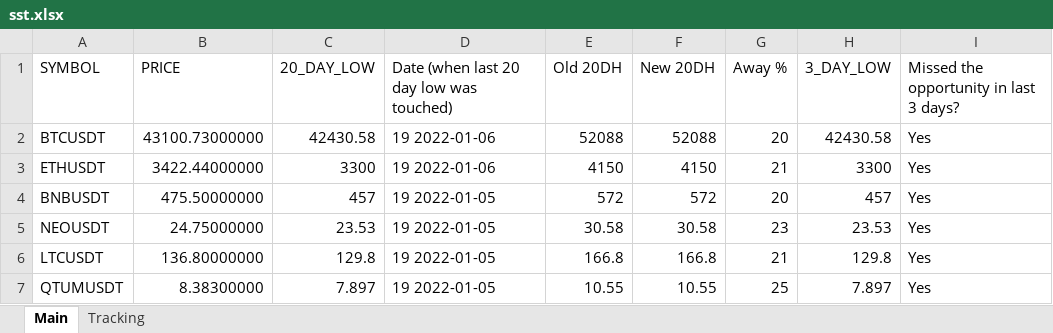
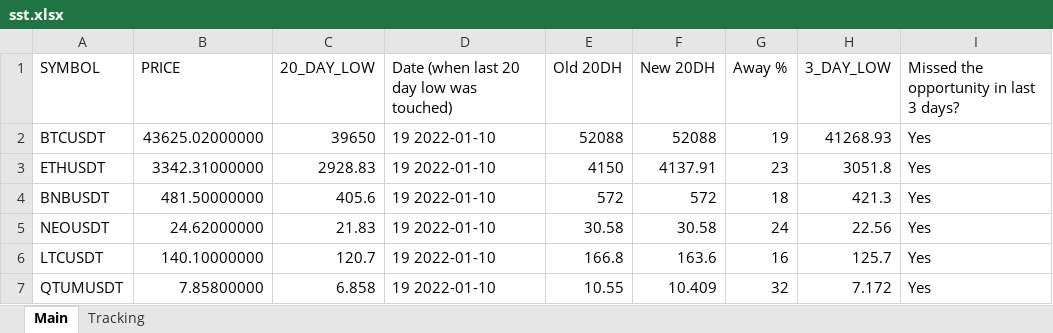
Before and after one commit to Yafet4275/donchian-channel, an Excel workbook: sst.xlsx, sheet Main, drawn as a sheet; only a part is shown; values as stored, in another font and other column widths than the file's, no cell formats; the diff covers the shown part only; the diff names each change by its address in the sheet, - before the commit and + after, or states it on an @@ line.

```diff
--- a/sst.xlsx (sheet Main)
+++ b/sst.xlsx (sheet Main)
-B2 (PRICE): 43100.73000000
+B2 (PRICE): 43625.02000000
-C2 (20_DAY_LOW): 42430.58
+C2 (20_DAY_LOW): 39650
-D2:D3: 19 2022-01-06
+D2:D3: 19 2022-01-10
-G2 (Away %): 20
+G2 (Away %): 19
-H2 (3_DAY_LOW): 42430.58
+H2 (3_DAY_LOW): 41268.93
-B3 (PRICE): 3422.44000000
+B3 (PRICE): 3342.31000000
-C3 (20_DAY_LOW): 3300
+C3 (20_DAY_LOW): 2928.83
-F3 (New 20DH): 4150
+F3 (New 20DH): 4137.91
-G3 (Away %): 21
+G3 (Away %): 23
-H3 (3_DAY_LOW): 3300
+H3 (3_DAY_LOW): 3051.8
-B4 (PRICE): 475.50000000
+B4 (PRICE): 481.50000000
-C4 (20_DAY_LOW): 457
+C4 (20_DAY_LOW): 405.6
-D4:D7: 19 2022-01-05
+D4:D7: 19 2022-01-10
-G4 (Away %): 20
+G4 (Away %): 18
-H4 (3_DAY_LOW): 457
+H4 (3_DAY_LOW): 421.3
-B5 (PRICE): 24.75000000
+B5 (PRICE): 24.62000000
-C5 (20_DAY_LOW): 23.53
+C5 (20_DAY_LOW): 21.83
-G5 (Away %): 23
+G5 (Away %): 24
-H5 (3_DAY_LOW): 23.53
+H5 (3_DAY_LOW): 22.56
-B6 (PRICE): 136.80000000
+B6 (PRICE): 140.10000000
-C6 (20_DAY_LOW): 129.8
+C6 (20_DAY_LOW): 120.7
-F6 (New 20DH): 166.8
+F6 (New 20DH): 163.6
-G6 (Away %): 21
+G6 (Away %): 16
-H6 (3_DAY_LOW): 129.8
+H6 (3_DAY_LOW): 125.7
-B7 (PRICE): 8.38300000
+B7 (PRICE): 7.85800000
-C7 (20_DAY_LOW): 7.897
+C7 (20_DAY_LOW): 6.858
-F7 (New 20DH): 10.55
+F7 (New 20DH): 10.409
-G7 (Away %): 25
+G7 (Away %): 32
-H7 (3_DAY_LOW): 7.897
+H7 (3_DAY_LOW): 7.172
```
Also changed, not shown: 1 removed row and 1700 edited cells elsewhere in this sheet, sheet Tracking, cell formats, sst_template.xlsx, 4 other files.
